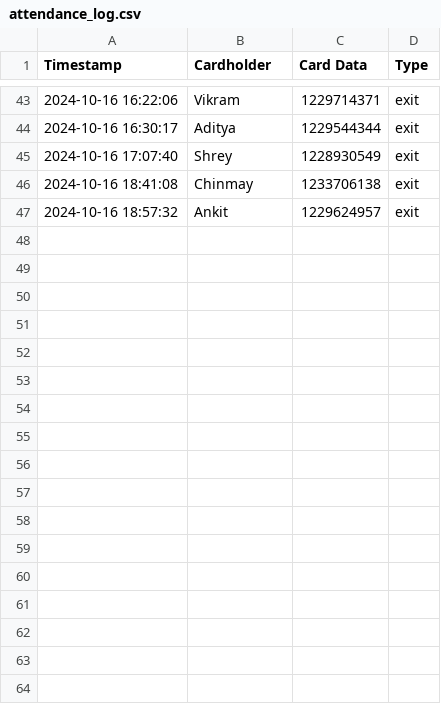
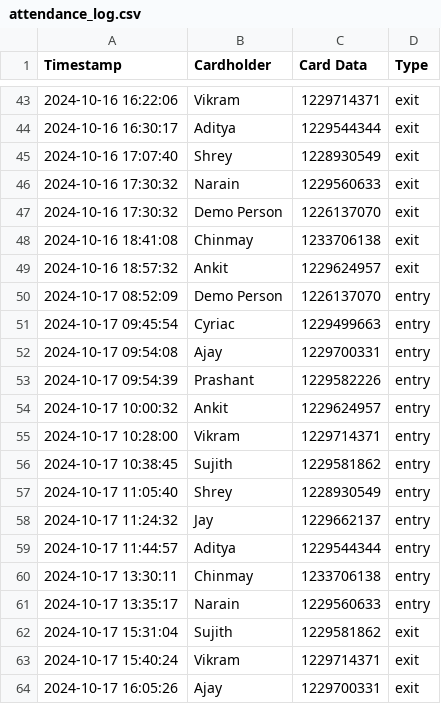
Before and after one commit to tellsiddh/WorkSwipe, a CSV file: attendance_log.csv, drawn as a sheet; only a part is shown, gaps mark what is left out; the diff covers the shown part only.

```diff
--- a/attendance_log.csv
+++ b/attendance_log.csv
@@ -45,3 +45,20 @@ Timestamp,Cardholder,Card Data,Type
 2024-10-16 17:07:40,Shrey,1228930549,exit
+2024-10-16 17:30:32,Narain,1229560633,exit
+2024-10-16 17:30:32,Demo Person,1226137070,exit
 2024-10-16 18:41:08,Chinmay,1233706138,exit
 2024-10-16 18:57:32,Ankit,1229624957,exit
+2024-10-17 08:52:09,Demo Person,1226137070,entry
+2024-10-17 09:45:54,Cyriac,1229499663,entry
+2024-10-17 09:54:08,Ajay,1229700331,entry
+2024-10-17 09:54:39,Prashant,1229582226,entry
+2024-10-17 10:00:32,Ankit,1229624957,entry
+2024-10-17 10:28:00,Vikram,1229714371,entry
+2024-10-17 10:38:45,Sujith,1229581862,entry
+2024-10-17 11:05:40,Shrey,1228930549,entry
+2024-10-17 11:24:32,Jay,1229662137,entry
+2024-10-17 11:44:57,Aditya,1229544344,entry
+2024-10-17 13:30:11,Chinmay,1233706138,entry
+2024-10-17 13:35:17,Narain,1229560633,entry
+2024-10-17 15:31:04,Sujith,1229581862,exit
+2024-10-17 15:40:24,Vikram,1229714371,exit
+2024-10-17 16:05:26,Ajay,1229700331,exit
```
Also changed, not shown: 10 added rows and 1 edited cell elsewhere in this file, 1 other file.
